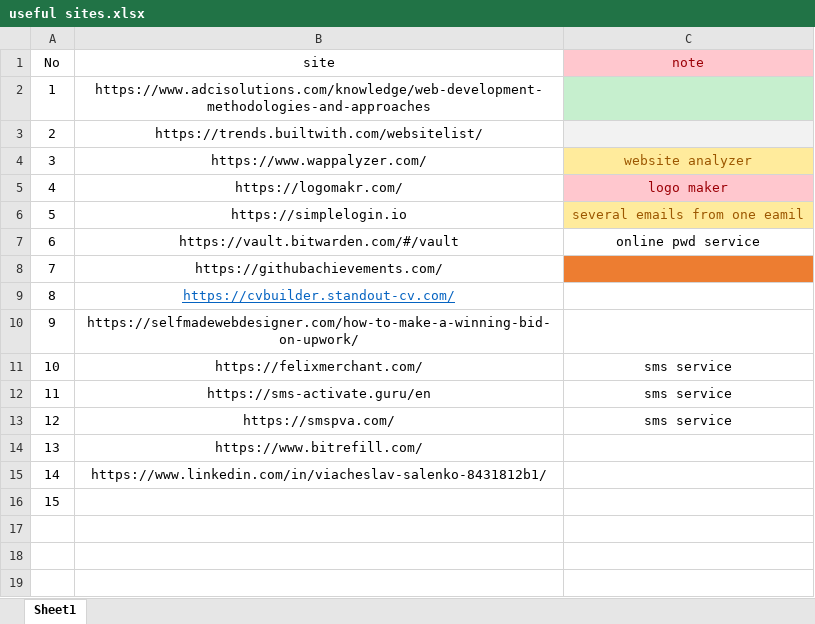
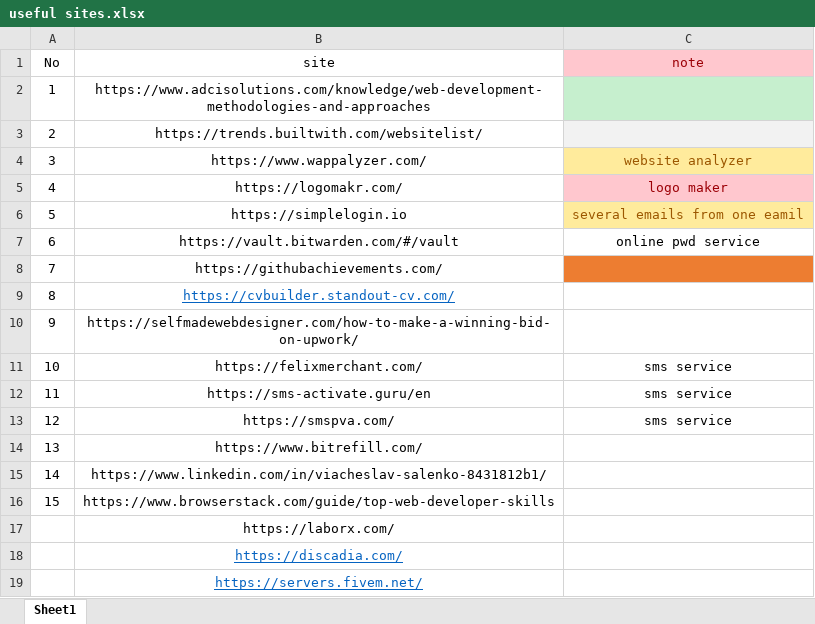
Before and after one commit to ican0220/resource, an Excel workbook: useful sites.xlsx, sheet Sheet1, drawn as a sheet; values as stored, in another font and other column widths than the file's, no borders; the diff names each change by its address in the sheet, - before the commit and + after, or states it on an @@ line.

```diff
--- a/useful sites.xlsx (sheet Sheet1)
+++ b/useful sites.xlsx (sheet Sheet1)
-B16 (site): (empty)
+B16 (site): https://www.browserstack.com/guide/top-web-developer-skills
+row 17:  | https://laborx.com/
+row 18:  | https://discadia.com/
+row 19:  | https://servers.fivem.net/
```
Also changed, not shown: 12 other files.
